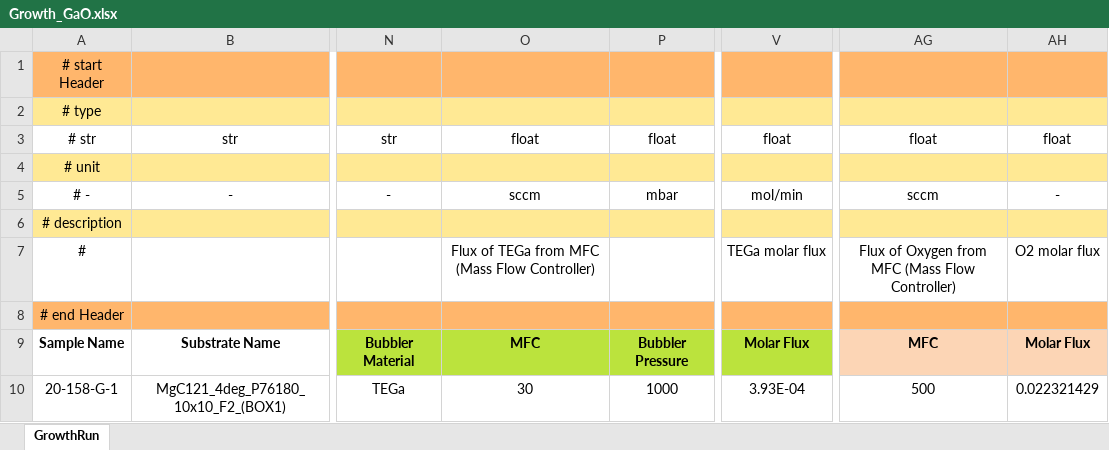
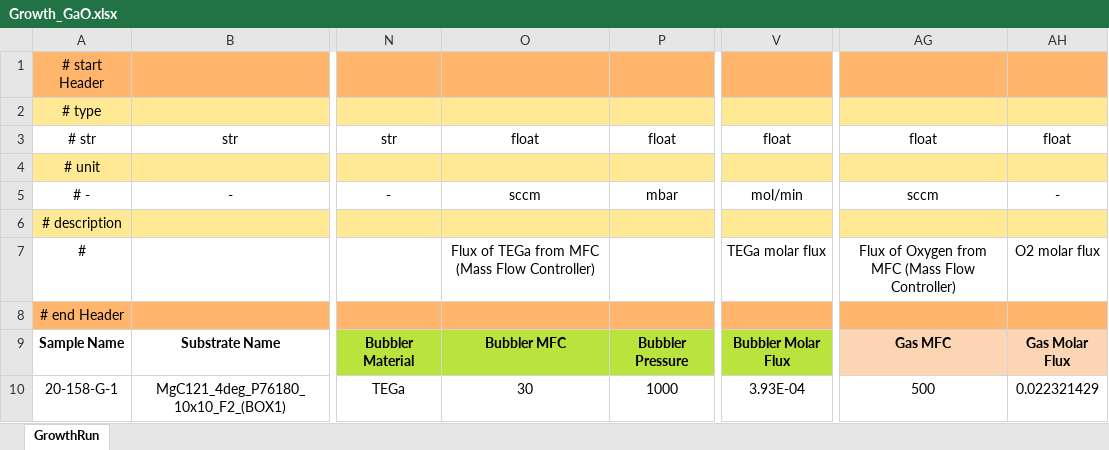
Before and after one commit to FAIRmat-NFDI/AreaA-data_modeling_and_schemas, an Excel workbook: movpe_IKZ_Ga2O3/Growth_GaO.xlsx, sheet GrowthRun, drawn as a sheet; only a part is shown, gaps mark what is left out; values as stored, in another font and other column widths than the file's, no borders; the diff names each change by its address in the sheet, - before the commit and + after, or states it on an @@ line.

Commit message:
changes to bubbler and gas source in MOVPE IKZ

```diff
--- a/movpe_IKZ_Ga2O3/Growth_GaO.xlsx (sheet GrowthRun)
+++ b/movpe_IKZ_Ga2O3/Growth_GaO.xlsx (sheet GrowthRun)
-O9: MFC
+O9: Bubbler MFC
-V9: Molar Flux
+V9: Bubbler Molar Flux
-AG9: MFC
+AG9: Gas MFC
-AH9: Molar Flux
+AH9: Gas Molar Flux
```
Also changed, not shown: 1 other file.
